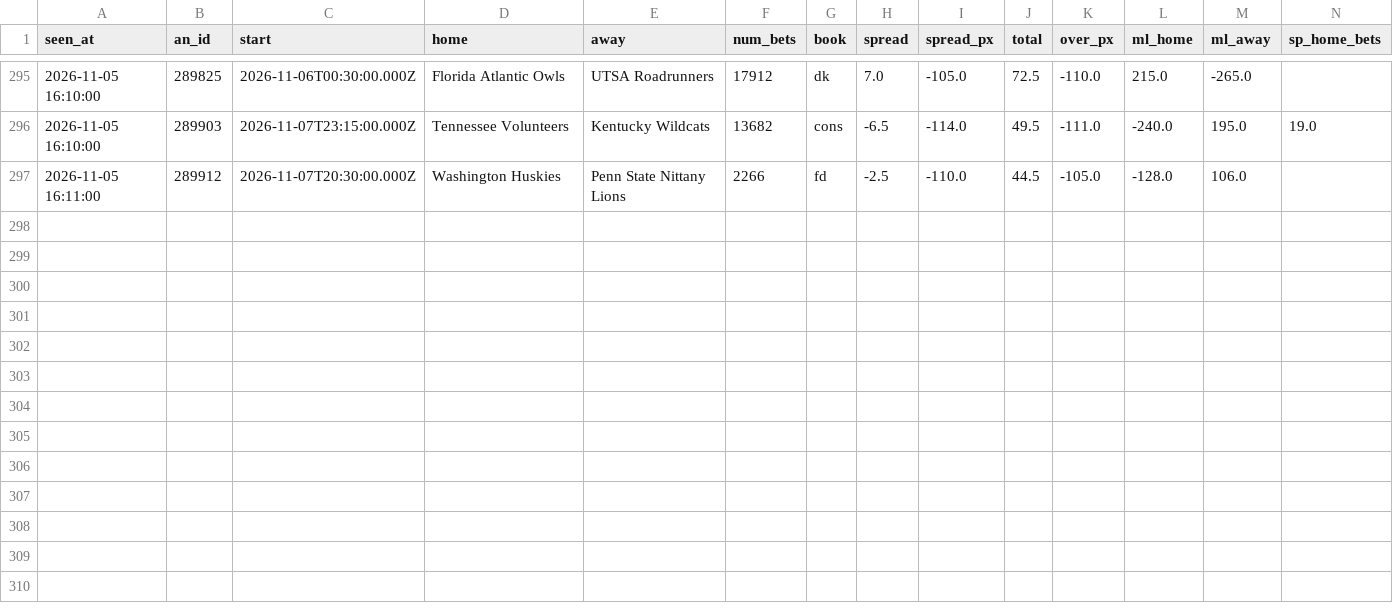
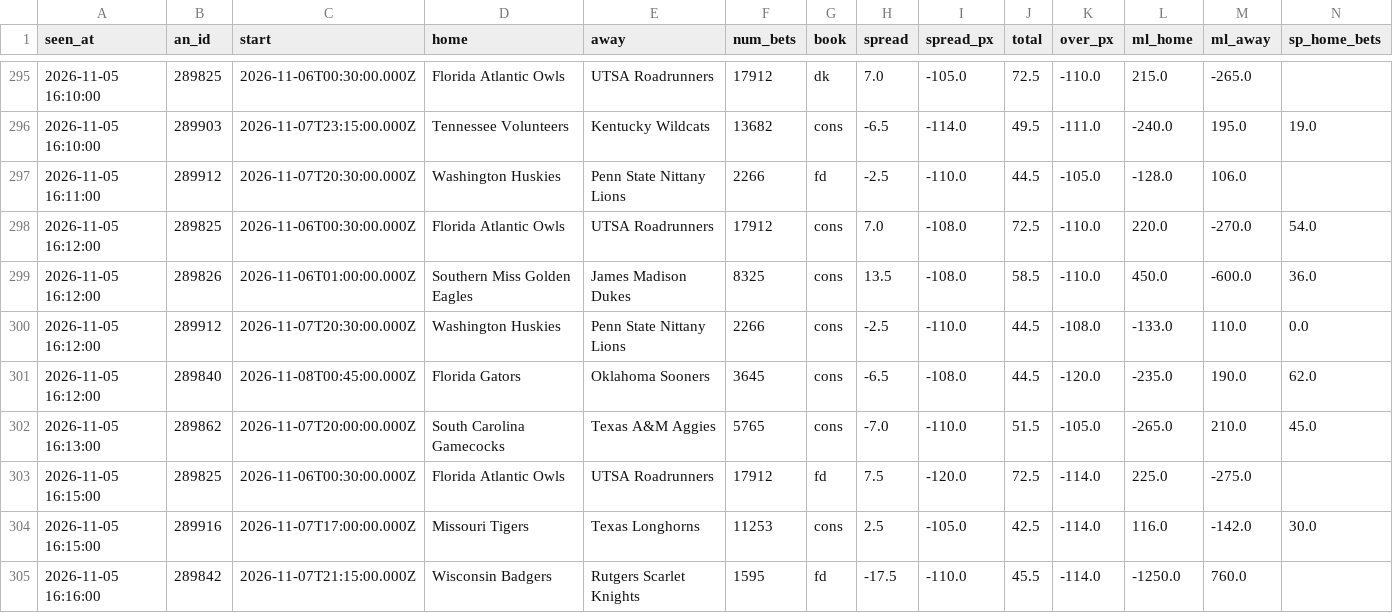
Before and after one commit to JeffreyD24/nba-mixed-model, a CSV file: sharp/live/ncaaf/2026-11-05.csv, drawn as a sheet; only a part is shown, gaps mark what is left out; rows hold the shown columns only; the diff names each change by its address in the sheet, - before the commit and + after, or states it on an @@ line.

```diff
--- a/sharp/live/ncaaf/2026-11-05.csv
+++ b/sharp/live/ncaaf/2026-11-05.csv
+row 298: 2026-11-05 16:12:00 | 289825 | 2026-11-06T00:30:00.000Z | Florida Atlantic Owls | UTSA Roadrunners | 17912 | cons | 7.0 | -108.0 | 72.5 | -110.0 | 220.0 | -270.0 | 54.0
+row 299: 2026-11-05 16:12:00 | 289826 | 2026-11-06T01:00:00.000Z | Southern Miss Golden Eagles | James Madison Dukes | 8325 | cons | 13.5 | -108.0 | 58.5 | -110.0 | 450.0 | -600.0 | 36.0
+row 300: 2026-11-05 16:12:00 | 289912 | 2026-11-07T20:30:00.000Z | Washington Huskies | Penn State Nittany Lions | 2266 | cons | -2.5 | -110.0 | 44.5 | -108.0 | -133.0 | 110.0 | 0.0
+row 301: 2026-11-05 16:12:00 | 289840 | 2026-11-08T00:45:00.000Z | Florida Gators | Oklahoma Sooners | 3645 | cons | -6.5 | -108.0 | 44.5 | -120.0 | -235.0 | 190.0 | 62.0
+row 302: 2026-11-05 16:13:00 | 289862 | 2026-11-07T20:00:00.000Z | South Carolina Gamecocks | Texas A&M Aggies | 5765 | cons | -7.0 | -110.0 | 51.5 | -105.0 | -265.0 | 210.0 | 45.0
+row 303: 2026-11-05 16:15:00 | 289825 | 2026-11-06T00:30:00.000Z | Florida Atlantic Owls | UTSA Roadrunners | 17912 | fd | 7.5 | -120.0 | 72.5 | -114.0 | 225.0 | -275.0
+row 304: 2026-11-05 16:15:00 | 289916 | 2026-11-07T17:00:00.000Z | Missouri Tigers | Texas Longhorns | 11253 | cons | 2.5 | -105.0 | 42.5 | -114.0 | 116.0 | -142.0 | 30.0
+row 305: 2026-11-05 16:16:00 | 289842 | 2026-11-07T21:15:00.000Z | Wisconsin Badgers | Rutgers Scarlet Knights | 1595 | fd | -17.5 | -110.0 | 45.5 | -114.0 | -1250.0 | 760.0
```
Also changed, not shown: sharp/live/nba/2026-11-05.csv, sharp/live/ncaab/2026-11-05.csv, 7 other files.
